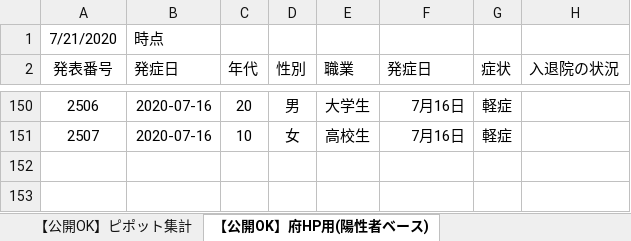
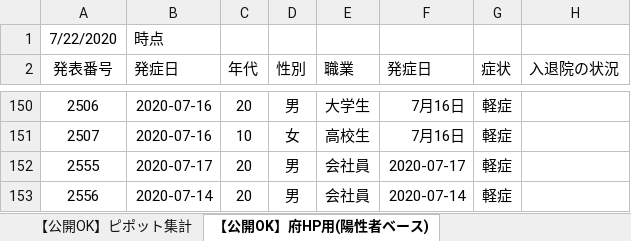
Before and after one commit to yotemuku/covid19, an Excel workbook: data/patients_and_inspections.xlsx, sheet 【公開OK】府HP用(陽性者ベース), drawn as a sheet; only a part is shown, gaps mark what is left out; values as stored, in another font and other column widths than the file's, no borders; the diff names each change by its address in the sheet, - before the commit and + after, or states it on an @@ line.

```diff
--- a/data/patients_and_inspections.xlsx (sheet 【公開OK】府HP用(陽性者ベース))
+++ b/data/patients_and_inspections.xlsx (sheet 【公開OK】府HP用(陽性者ベース))
-A1 (発表番号): 7/21/2020
+A1 (発表番号): 7/22/2020
+row 152: 2555 | 2020-07-17 | 20 | 男 | 会社員 | 2020-07-17 | 軽症
+row 153: 2556 | 2020-07-14 | 20 | 男 | 会社員 | 2020-07-14 | 軽症
```
Also changed, not shown: 1 other file.
